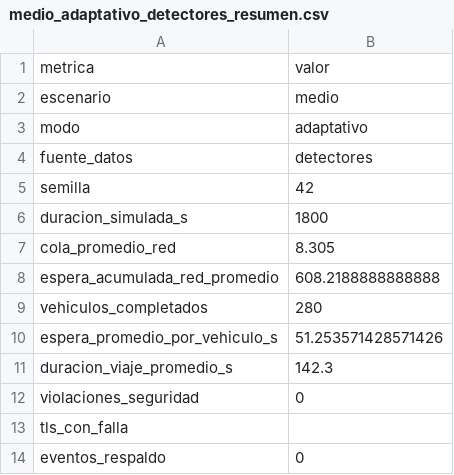
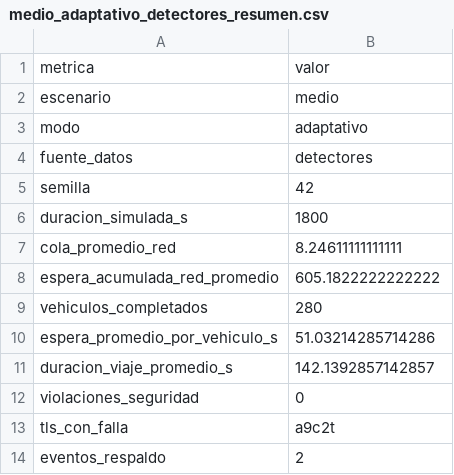
Before and after one commit to YulianOrtega1152485/Control-de-trafico-cucuta, a CSV file: data/resultados_demo/medio_adaptativo_detectores_resumen.csv, drawn as a sheet.

```diff
--- a/data/resultados_demo/medio_adaptativo_detectores_resumen.csv
+++ b/data/resultados_demo/medio_adaptativo_detectores_resumen.csv
@@ -6,9 +6,9 @@ semilla,42
 duracion_simulada_s,1800
-cola_promedio_red,8.305
-espera_acumulada_red_promedio,608.2188888888888
+cola_promedio_red,8.24611111111111
+espera_acumulada_red_promedio,605.1822222222222
 vehiculos_completados,280
-espera_promedio_por_vehiculo_s,51.253571428571426
-duracion_viaje_promedio_s,142.3
+espera_promedio_por_vehiculo_s,51.03214285714286
+duracion_viaje_promedio_s,142.1392857142857
 violaciones_seguridad,0
-tls_con_falla,
-eventos_respaldo,0
+tls_con_falla,a9c2t
+eventos_respaldo,2
```
Also changed, not shown: data/resultados_demo/alto_adaptativo_detectores_resumen.csv, data/resultados_demo/bajo_adaptativo_detectores_resumen.csv, 12 other files.
